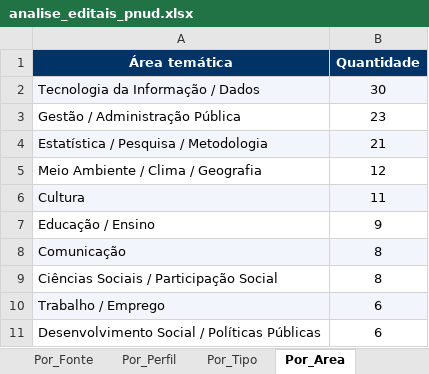
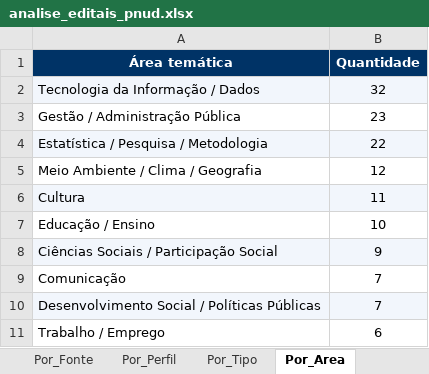
Before and after one commit to ams1974/analise-editais, an Excel workbook: analise_editais_pnud.xlsx, sheet Por_Area, drawn as a sheet; values as stored, in another font and other column widths than the file's, no borders; removed rows and columns are numbered as before the commit, all else as after; the diff names each change by its address in the sheet, - before the commit and + after, or states it on an @@ line.

```diff
--- a/analise_editais_pnud.xlsx (sheet Por_Area)
+++ b/analise_editais_pnud.xlsx (sheet Por_Area)
-B2 (Quantidade): 30
+B2 (Quantidade): 32
-B4 (Quantidade): 21
+B4 (Quantidade): 22
-B7 (Quantidade): 9
+B7 (Quantidade): 10
-row 8: Comunicação | 8
-A8:B8 fill: none
+A8:B8 fill: #F2F6FC
-B8 (Quantidade): 8
+B8 (Quantidade): 9
+row 9: Comunicação | 7
+row 10: Desenvolvimento Social / Políticas Públicas | 7
-A11:B11 fill: #F2F6FC
+A11:B11 fill: none
-row 11: Desenvolvimento Social / Políticas Públicas | 6
```
Also changed, not shown: sheet Editais, sheet Resumo, sheet Por_Fonte, sheet Por_Perfil, sheet Por_Tipo, sheet Perfis, 1 more sheet, 8 other files.
